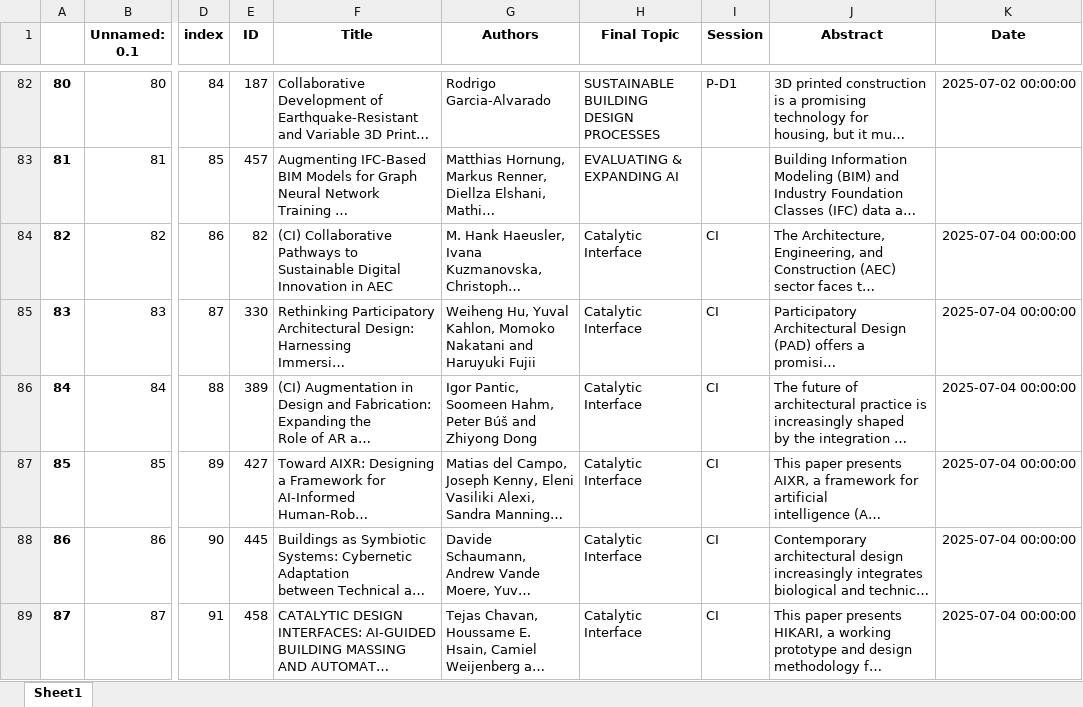
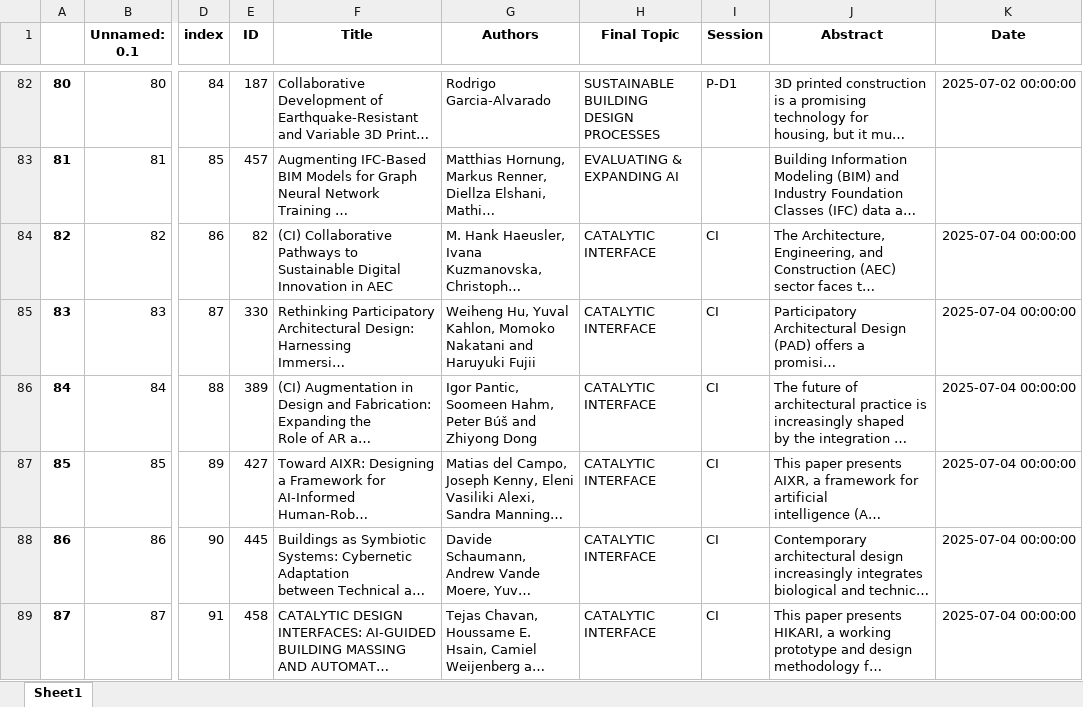
Before and after one commit to clementinec/clementinec.github.io, an Excel workbook: images/events/cf25dat.xlsx, sheet Sheet1, drawn as a sheet; only a part is shown, gaps mark what is left out; long unchanged cells end in …; values as stored, in another font and other column widths than the file's, no borders; the diff names each change by its address in the sheet, - before the commit and + after, or states it on an @@ line.

```diff
--- a/images/events/cf25dat.xlsx (sheet Sheet1)
+++ b/images/events/cf25dat.xlsx (sheet Sheet1)
-H84:H89 (Final Topic): Catalytic Interface
+H84:H89 (Final Topic): CATALYTIC INTERFACE
```
Also changed, not shown: 5 other files.
